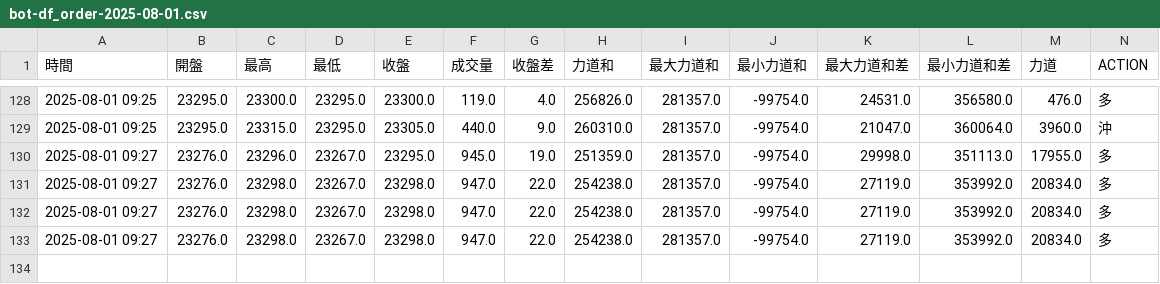
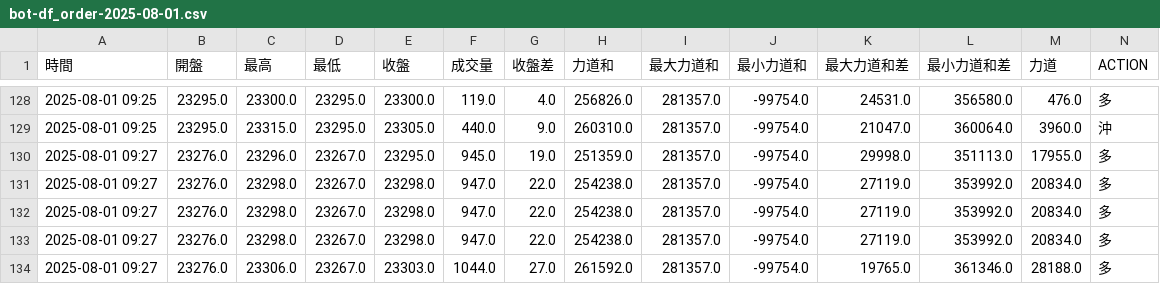
Before and after one commit to ttnlwayb/stk-1, a CSV file: bot-df_order-2025-08-01.csv, drawn as a sheet; only a part is shown, gaps mark what is left out; rows hold the shown columns only; the diff names each change by its address in the sheet, - before the commit and + after, or states it on an @@ line.

Commit message:
auto commit 2025/08/01 週五  9:27:56.44

```diff
--- a/bot-df_order-2025-08-01.csv
+++ b/bot-df_order-2025-08-01.csv
+row 134: 2025-08-01 09:27 | 23276.0 | 23306.0 | 23267.0 | 23303.0 | 1044.0 | 27.0 | 261592.0 | 281357.0 | -99754.0 | 19765.0 | 361346.0 | 28188.0 | 多
```
